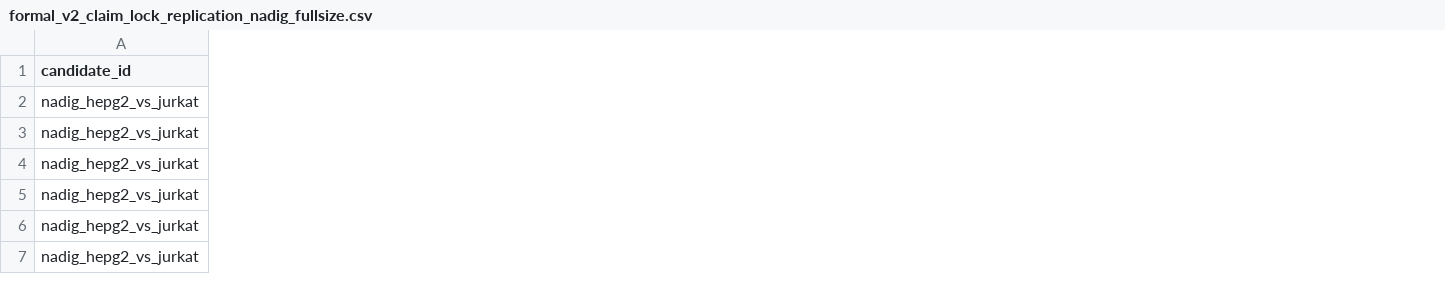
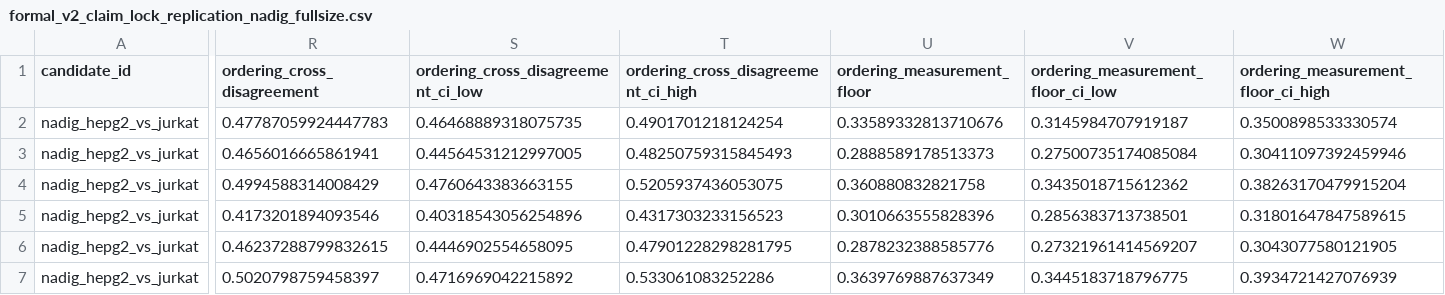
Before and after one commit to Neabigmo/PTL, a CSV file: artifacts/manifests/formal_v2_claim_lock_replication_nadig_fullsize.csv, drawn as a sheet; only a part is shown, gaps mark what is left out; the diff covers the shown part only; the diff names each change by its address in the sheet, - before the commit and + after, or states it on an @@ line.

```diff
--- a/artifacts/manifests/formal_v2_claim_lock_replication_nadig_fullsize.csv
+++ b/artifacts/manifests/formal_v2_claim_lock_replication_nadig_fullsize.csv
+column R (ordering_cross_disagreement), rows 2-7: 0.47787059924447783 | 0.4656016665861941 | 0.4994588314008429 | 0.4173201894093546 | 0.46237288799832615 | 0.5020798759458397
+column S, rows 1-7: ordering_cross_disagreement_ci_low | 0.46468889318075735 | 0.44564531212997005 | 0.4760643383663155 | 0.40318543056254896 | 0.4446902554658095 | 0.4716969042215892
+column T, rows 1-7: ordering_cross_disagreement_ci_high | 0.4901701218124254 | 0.48250759315845493 | 0.5205937436053075 | 0.4317303233156523 | 0.47901228298281795 | 0.533061083252286
+column U (ordering_measurement_floor), rows 2-7: 0.33589332813710676 | 0.2888589178513373 | 0.360880832821758 | 0.3010663555828396 | 0.2878232388585776 | 0.3639769887637349
+column V, rows 1-7: ordering_measurement_floor_ci_low | 0.3145984707919187 | 0.27500735174085084 | 0.3435018715612362 | 0.2856383713738501 | 0.27321961414569207 | 0.3445183718796775
+column W, rows 1-7: ordering_measurement_floor_ci_high | 0.3500898533330574 | 0.30411097392459946 | 0.38263170479915204 | 0.31801647847589615 | 0.3043077580121905 | 0.3934721427076939
```
Also changed, not shown: 9 added columns and 15 edited cells elsewhere in this file, artifacts/manifests/formal_v2_claim_lock_measurement_fullsize_ordering.csv, 38 other files.
